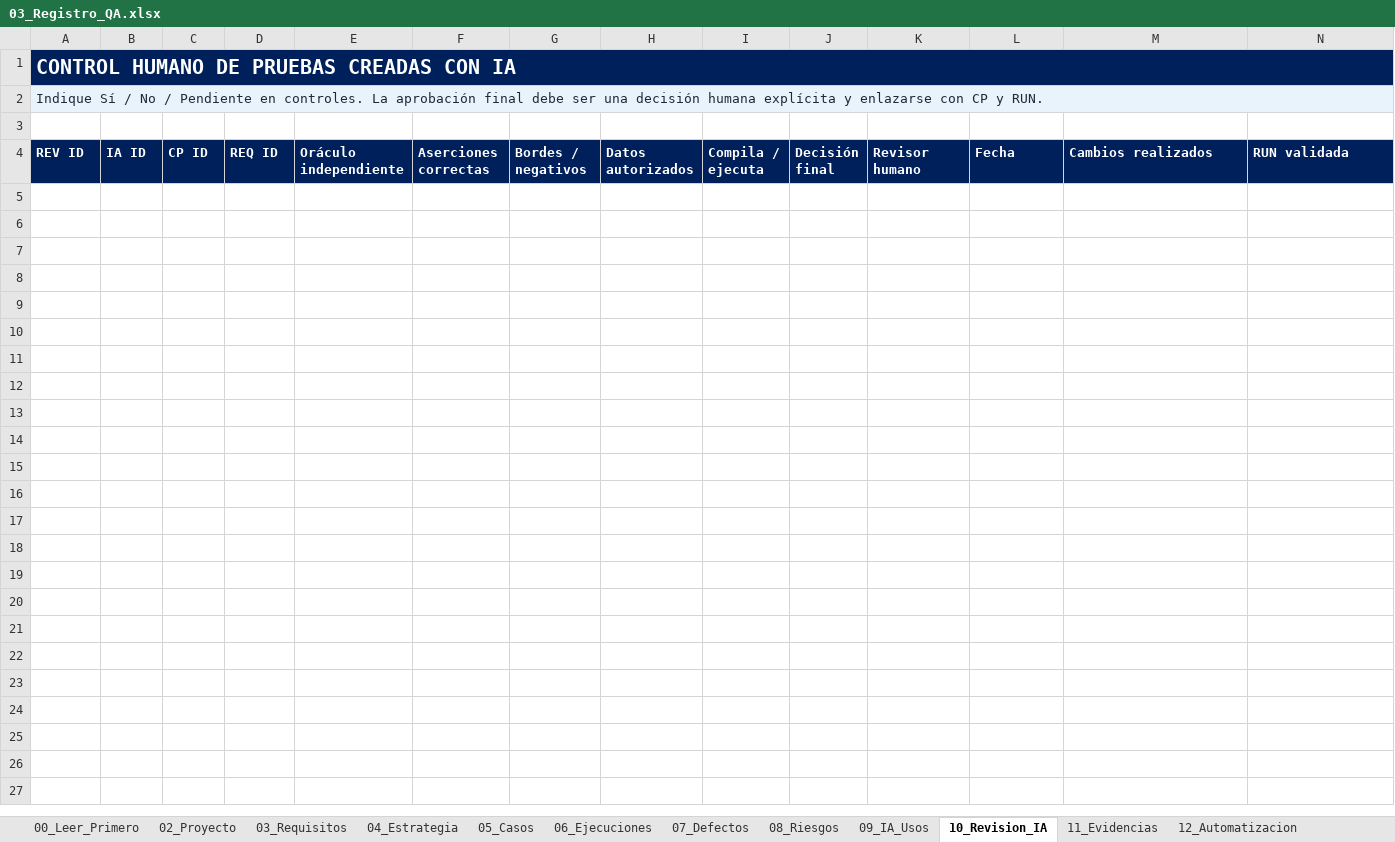
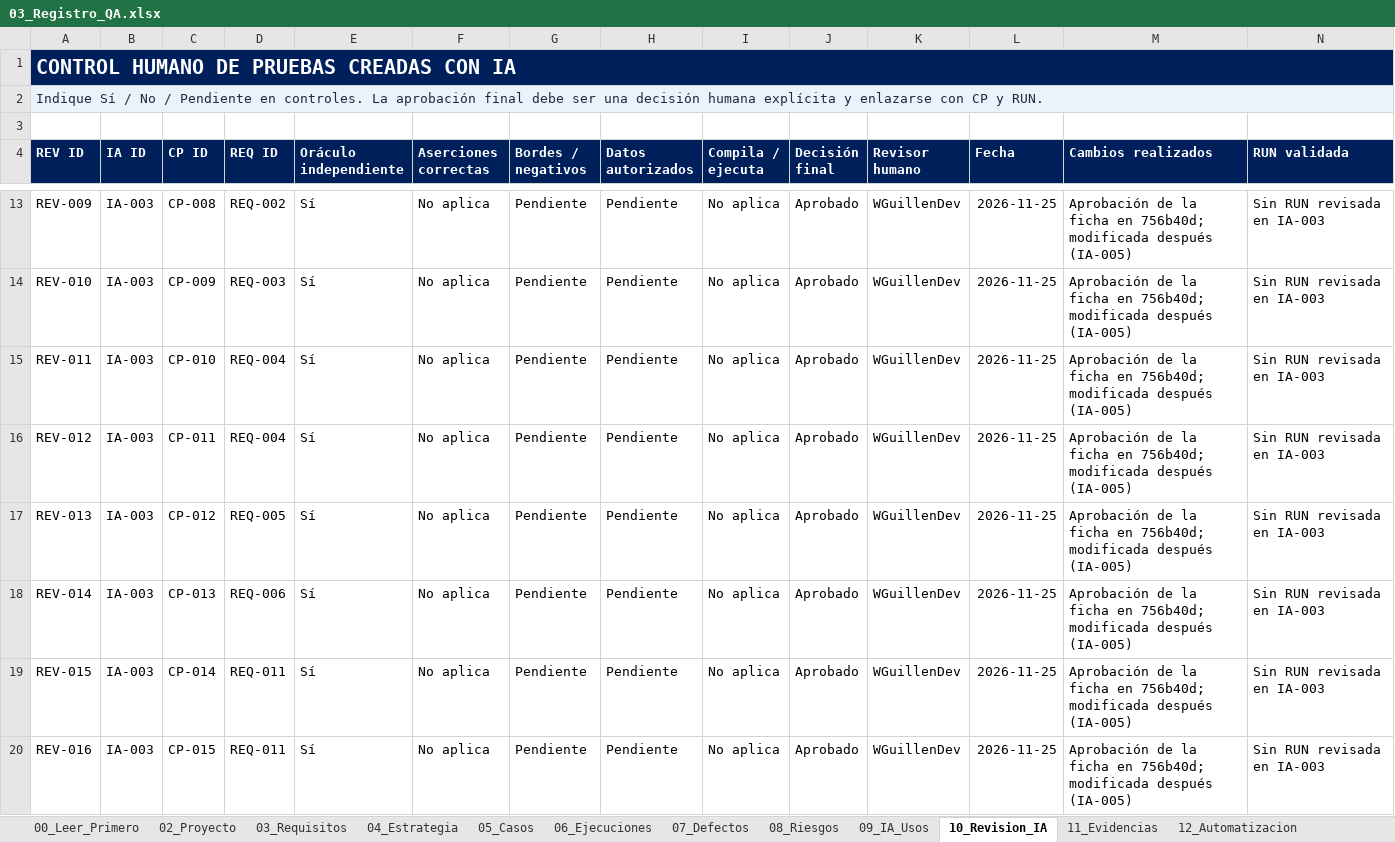
Before and after one commit to Jania02/licitaciones-qa-isw622, an Excel workbook: 03_Registro_QA/03_Registro_QA.xlsx, sheet 10_Revision_IA, drawn as a sheet; only a part is shown, gaps mark what is left out; values as stored, in another font and other column widths than the file's, no borders; table styles not drawn; rows hold the shown columns only; the diff covers the shown part only; the diff names each change by its address in the sheet, - before the commit and + after, or states it on an @@ line.

```diff
--- a/03_Registro_QA/03_Registro_QA.xlsx (sheet 10_Revision_IA)
+++ b/03_Registro_QA/03_Registro_QA.xlsx (sheet 10_Revision_IA)
+row 13: REV-009 | IA-003 | CP-008 | REQ-002 | Sí | No aplica | Pendiente | Pendiente | No aplica | Aprobado | WGuillenDev | 2026-11-25 | Aprobación de la ficha en 756b40d; modificada después (IA-005) | Sin RUN revisada en IA-003
+row 14: REV-010 | IA-003 | CP-009 | REQ-003 | Sí | No aplica | Pendiente | Pendiente | No aplica | Aprobado | WGuillenDev | 2026-11-25 | Aprobación de la ficha en 756b40d; modificada después (IA-005) | Sin RUN revisada en IA-003
+row 15: REV-011 | IA-003 | CP-010 | REQ-004 | Sí | No aplica | Pendiente | Pendiente | No aplica | Aprobado | WGuillenDev | 2026-11-25 | Aprobación de la ficha en 756b40d; modificada después (IA-005) | Sin RUN revisada en IA-003
+row 16: REV-012 | IA-003 | CP-011 | REQ-004 | Sí | No aplica | Pendiente | Pendiente | No aplica | Aprobado | WGuillenDev | 2026-11-25 | Aprobación de la ficha en 756b40d; modificada después (IA-005) | Sin RUN revisada en IA-003
+row 17: REV-013 | IA-003 | CP-012 | REQ-005 | Sí | No aplica | Pendiente | Pendiente | No aplica | Aprobado | WGuillenDev | 2026-11-25 | Aprobación de la ficha en 756b40d; modificada después (IA-005) | Sin RUN revisada en IA-003
+row 18: REV-014 | IA-003 | CP-013 | REQ-006 | Sí | No aplica | Pendiente | Pendiente | No aplica | Aprobado | WGuillenDev | 2026-11-25 | Aprobación de la ficha en 756b40d; modificada después (IA-005) | Sin RUN revisada en IA-003
+row 19: REV-015 | IA-003 | CP-014 | REQ-011 | Sí | No aplica | Pendiente | Pendiente | No aplica | Aprobado | WGuillenDev | 2026-11-25 | Aprobación de la ficha en 756b40d; modificada después (IA-005) | Sin RUN revisada en IA-003
+row 20: REV-016 | IA-003 | CP-015 | REQ-011 | Sí | No aplica | Pendiente | Pendiente | No aplica | Aprobado | WGuillenDev | 2026-11-25 | Aprobación de la ficha en 756b40d; modificada después (IA-005) | Sin RUN revisada en IA-003
```
Also changed, not shown: 49 added rows elsewhere in this sheet, sheet 09_IA_Usos, 1 other file.
